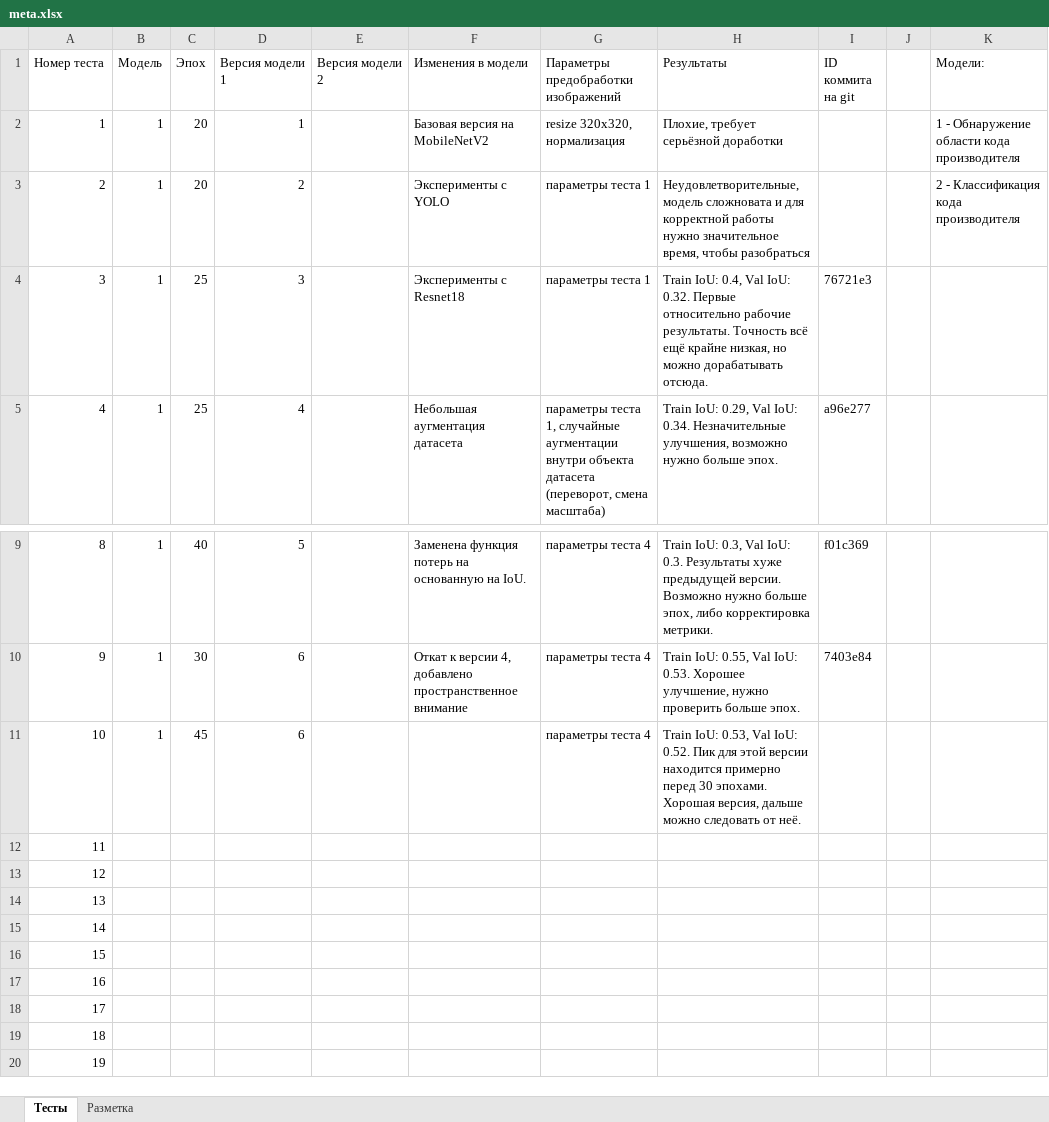
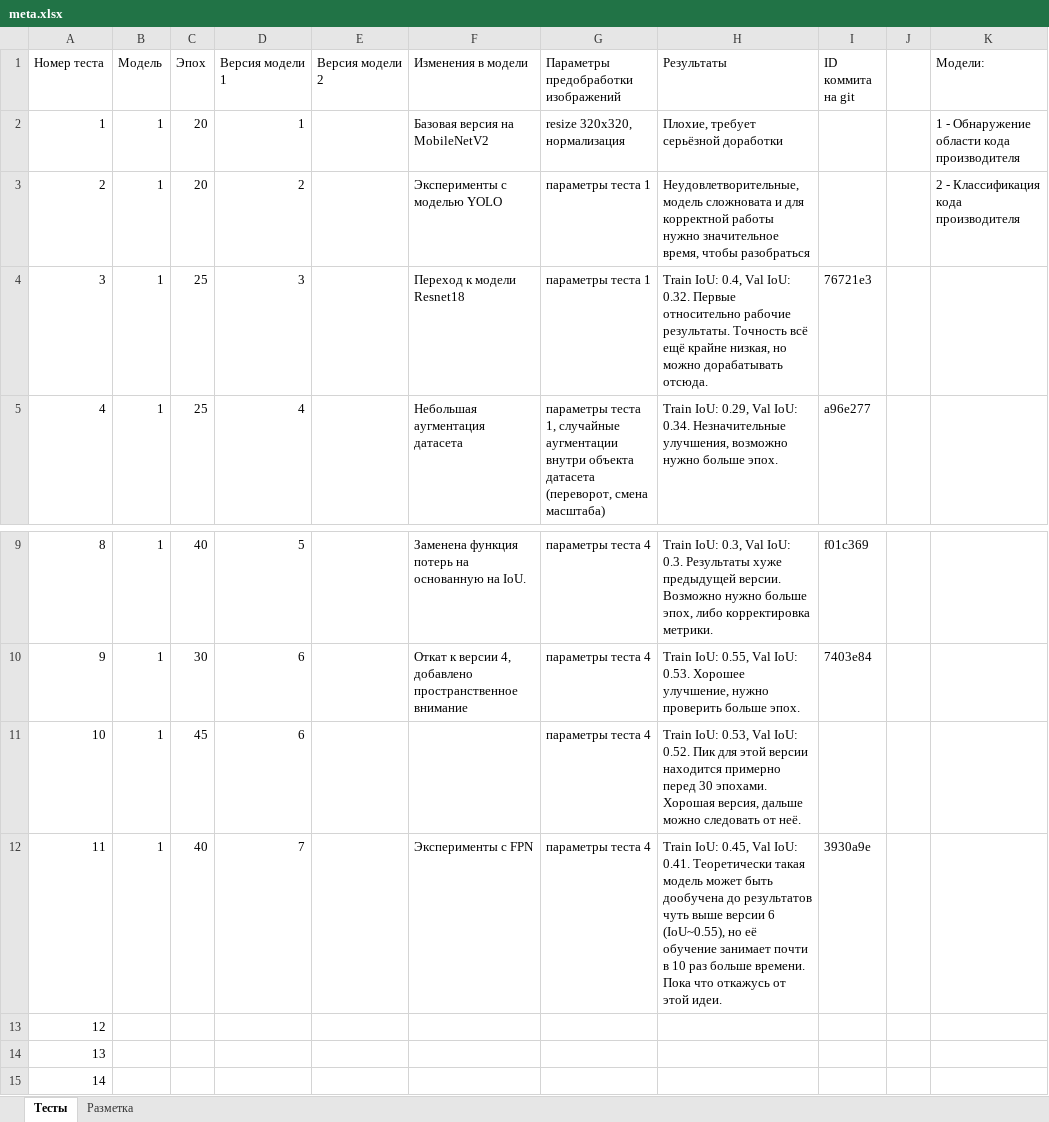
Before and after one commit to VavakinV/balk-classifier, an Excel workbook: media/meta.xlsx, sheet Тесты, drawn as a sheet; only a part is shown, gaps mark what is left out; the shorter side is filled out with more unchanged rows; values as stored, in another font and other column widths than the file's, no borders; the diff names each change by its address in the sheet, - before the commit and + after, or states it on an @@ line.

Commit message:
meta update

```diff
--- a/media/meta.xlsx (sheet Тесты)
+++ b/media/meta.xlsx (sheet Тесты)
-F3 (Изменения в модели): Эксперименты с YOLO
+F3 (Изменения в модели): Эксперименты с моделью YOLO
-F4 (Изменения в модели): Эксперименты с Resnet18
+F4 (Изменения в модели): Переход к модели Resnet18
-B12 (Модель): (empty)
+B12 (Модель): 1
-C12 (Эпох): (empty)
+C12 (Эпох): 40
-D12 (Версия модели 1): (empty)
+D12 (Версия модели 1): 7
-F12 (Изменения в модели): (empty)
+F12 (Изменения в модели): Эксперименты с FPN
-G12: (empty)
+G12: параметры теста 4
-H12 (Результаты): (empty)
+H12 (Результаты): Train IoU: 0.45, Val IoU: 0.41. Теоретически такая модель может быть дообучена до результатов чуть выше версии 6 (IoU~0.55), но её обучение занимает почти в 10 раз больше времени. Пока что откажусь от этой идеи.
-I12 (ID коммита на git): (empty)
+I12 (ID коммита на git): 3930a9e
```
